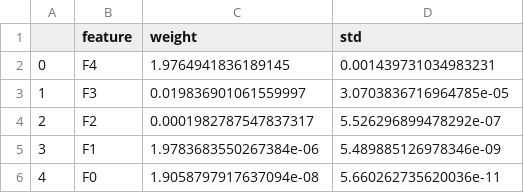
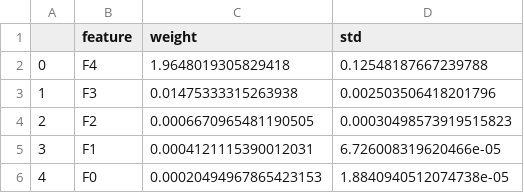
Before and after one commit to chenhowie/php-ytp-project, a CSV file: core/temp_data/perimptemp.csv, drawn as a sheet.

```diff
--- a/core/temp_data/perimptemp.csv
+++ b/core/temp_data/perimptemp.csv
@@ -1,6 +1,6 @@
 ,feature,weight,std
-0,F4,1.9764941836189145,0.001439731034983231
-1,F3,0.019836901061559997,3.0703836716964785e-05
-2,F2,0.0001982787547837317,5.526296899478292e-07
-3,F1,1.9783683550267384e-06,5.489885126978346e-09
-4,F0,1.9058797917637094e-08,5.660262735620036e-11
+0,F4,1.9648019305829418,0.12548187667239788
+1,F3,0.01475333315263938,0.002503506418201796
+2,F2,0.0006670965481190505,0.00030498573919515823
+3,F1,0.0004121115390012031,6.726008319620466e-05
+4,F0,0.00020494967865423153,1.8840940512074738e-05
```
Also changed, not shown: core/demo/temp_feature.csv, core/demo/temp_target.csv, 23 other files.
